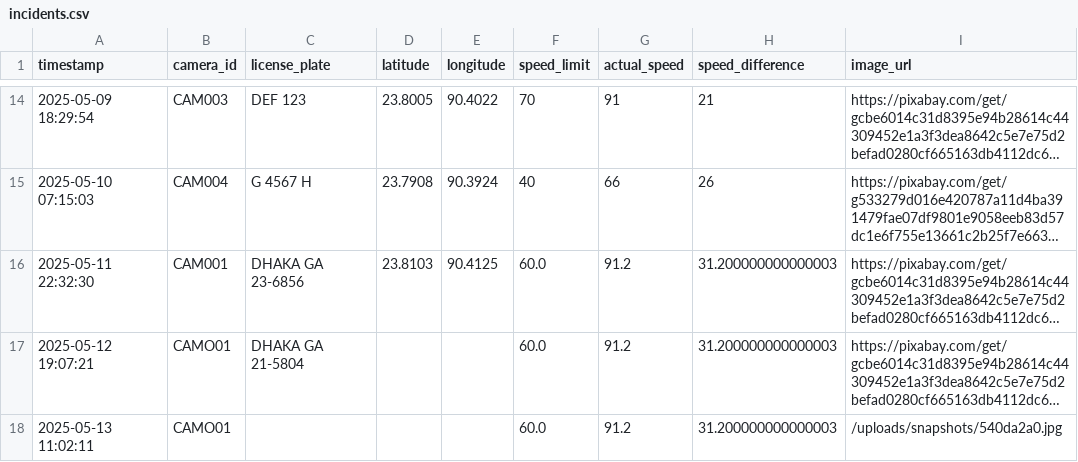
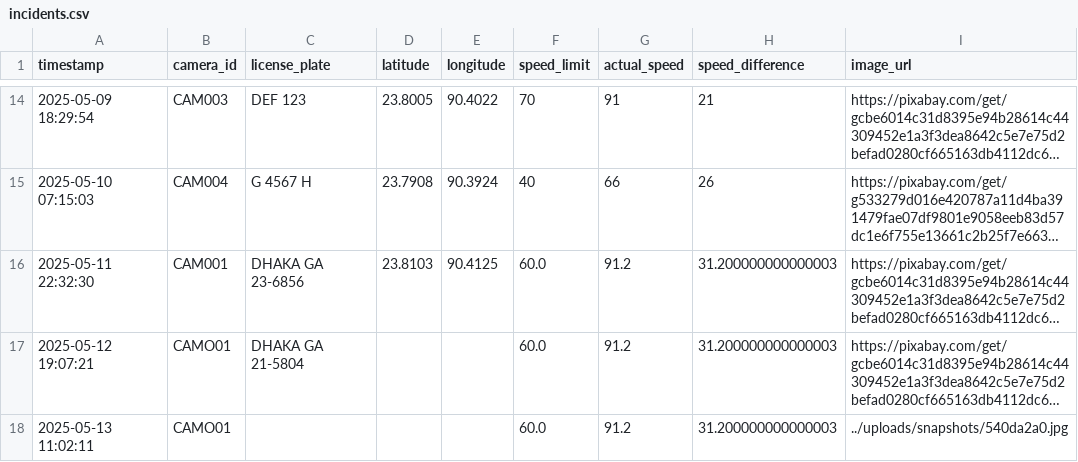
Before and after one commit to ZhaohanGao/ict_project, a CSV file: speed_monitor_dashboard/data/incidents.csv, drawn as a sheet; only a part is shown, gaps mark what is left out; long unchanged cells end in …; the diff names each change by its address in the sheet, - before the commit and + after, or states it on an @@ line.

Commit message:
image display

```diff
--- a/speed_monitor_dashboard/data/incidents.csv
+++ b/speed_monitor_dashboard/data/incidents.csv
-I18 (image_url): /uploads/snapshots/540da2a0.jpg
+I18 (image_url): ../uploads/snapshots/540da2a0.jpg
```
Also changed, not shown: 3 other files.
